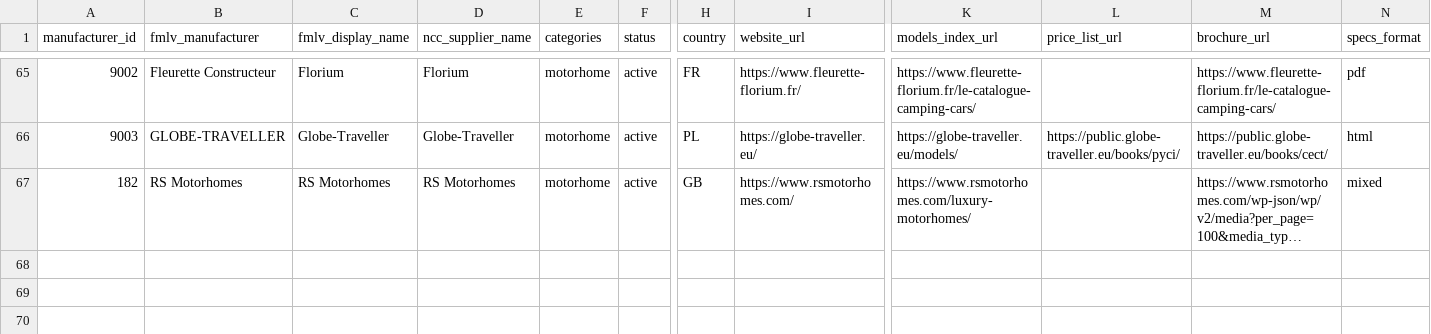
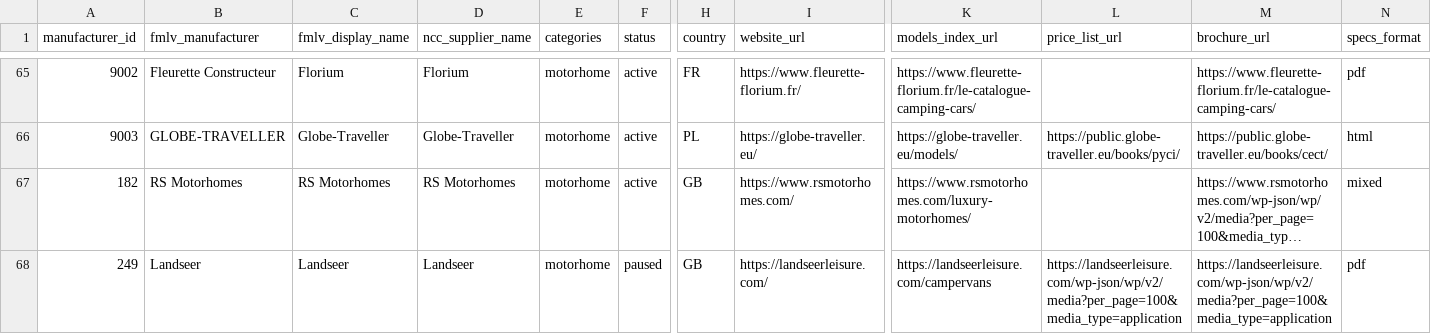
Before and after one commit to ncc-francisd/fmlv-automated-data-flow, a CSV file: config/manufacturers.csv, drawn as a sheet; only a part is shown, gaps mark what is left out; long unchanged cells end in …; rows hold the shown columns only; the diff names each change by its address in the sheet, - before the commit and + after, or states it on an @@ line.

```diff
--- a/config/manufacturers.csv
+++ b/config/manufacturers.csv
+row 68: 249 | Landseer | Landseer | Landseer | motorhome | paused | GB | https://landseerleisure.com/ | https://landseerleisure.com/campervans | https://landseerleisure.com/wp-json/wp/v2/media?per_page=100&media_type=application | https://landseerleisure.com/wp-json/wp/v2/media?per_page=100&media_type=application | pdf
```
Also changed, not shown: 1 other file.
